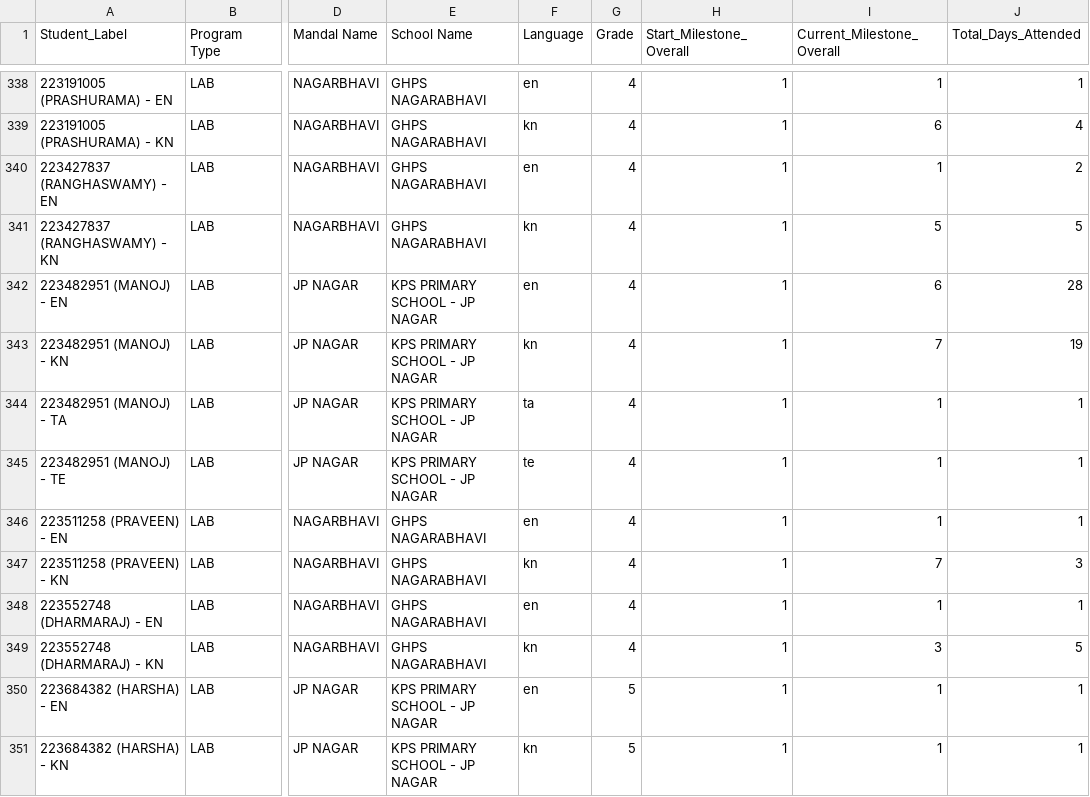
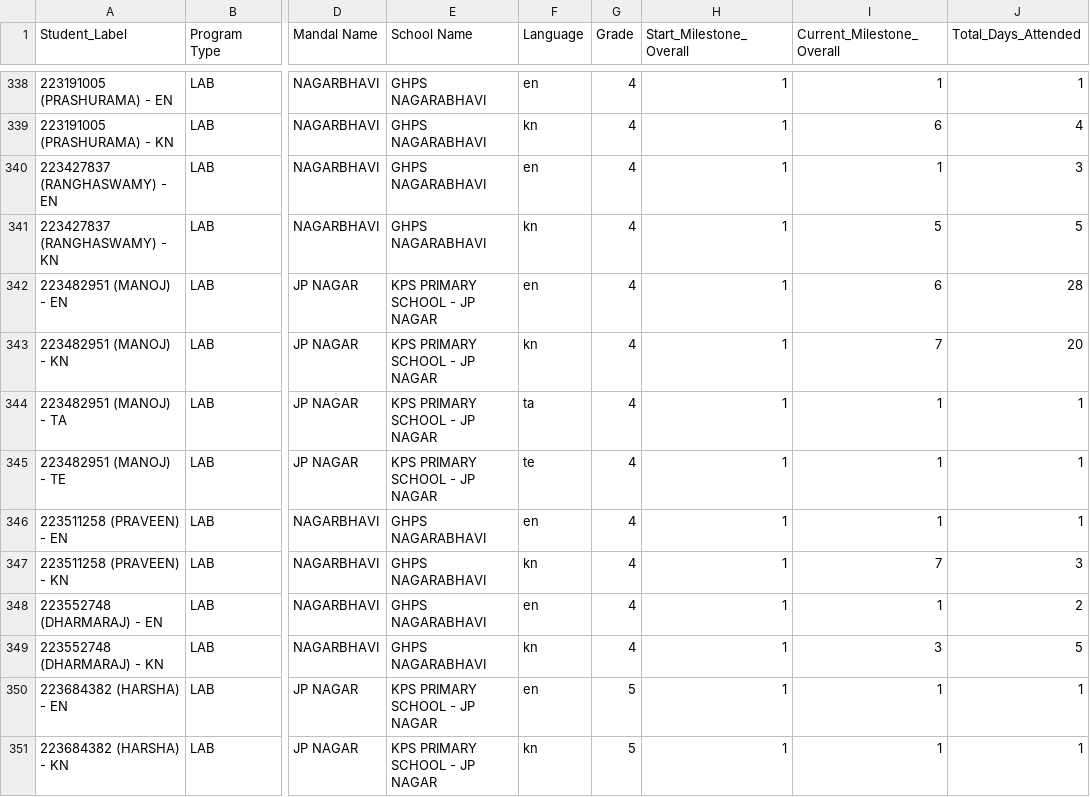
Before and after one commit to abhineetsingh10/internal-dashboard, a CSV file: student_metadata.csv, drawn as a sheet; only a part is shown, gaps mark what is left out; the diff covers the shown part only; the diff names each change by its address in the sheet, - before the commit and + after, or states it on an @@ line.

```diff
--- a/student_metadata.csv
+++ b/student_metadata.csv
-J340 (Total_Days_Attended): 2
+J340 (Total_Days_Attended): 3
-J343 (Total_Days_Attended): 19
+J343 (Total_Days_Attended): 20
-J348 (Total_Days_Attended): 1
+J348 (Total_Days_Attended): 2
```
Also changed, not shown: 2 added rows and 66 edited cells elsewhere in this file, 2 other files.
